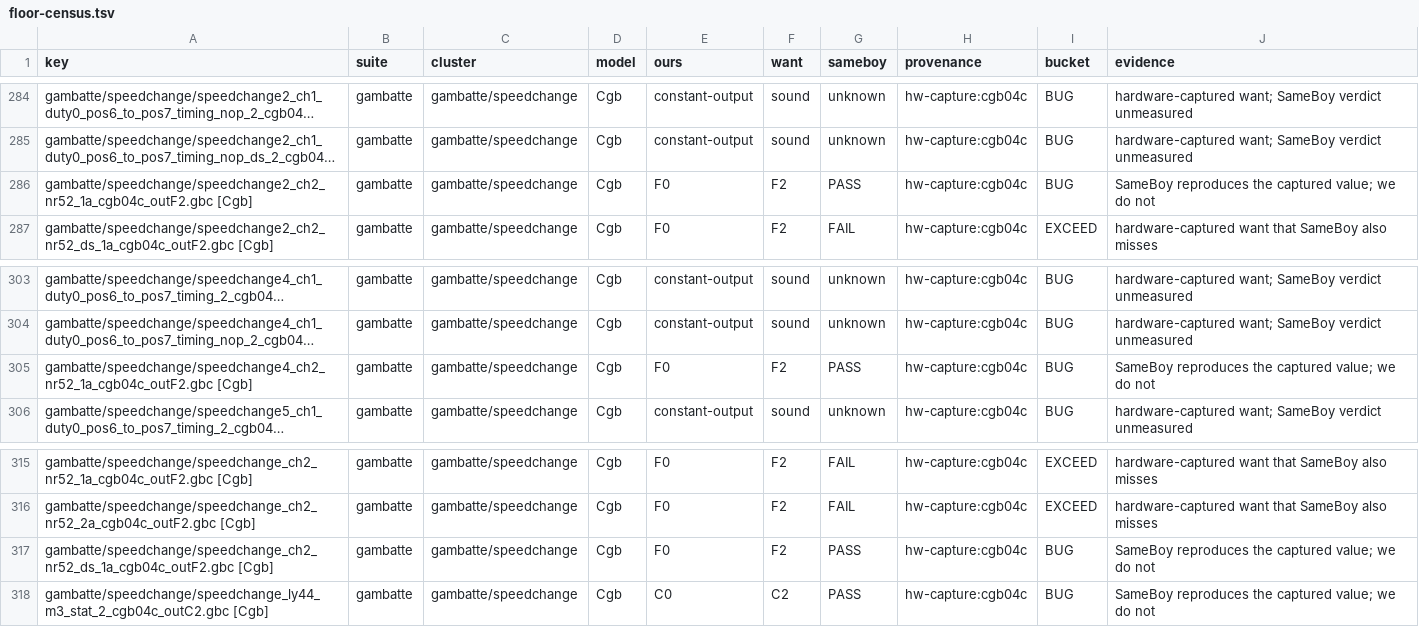
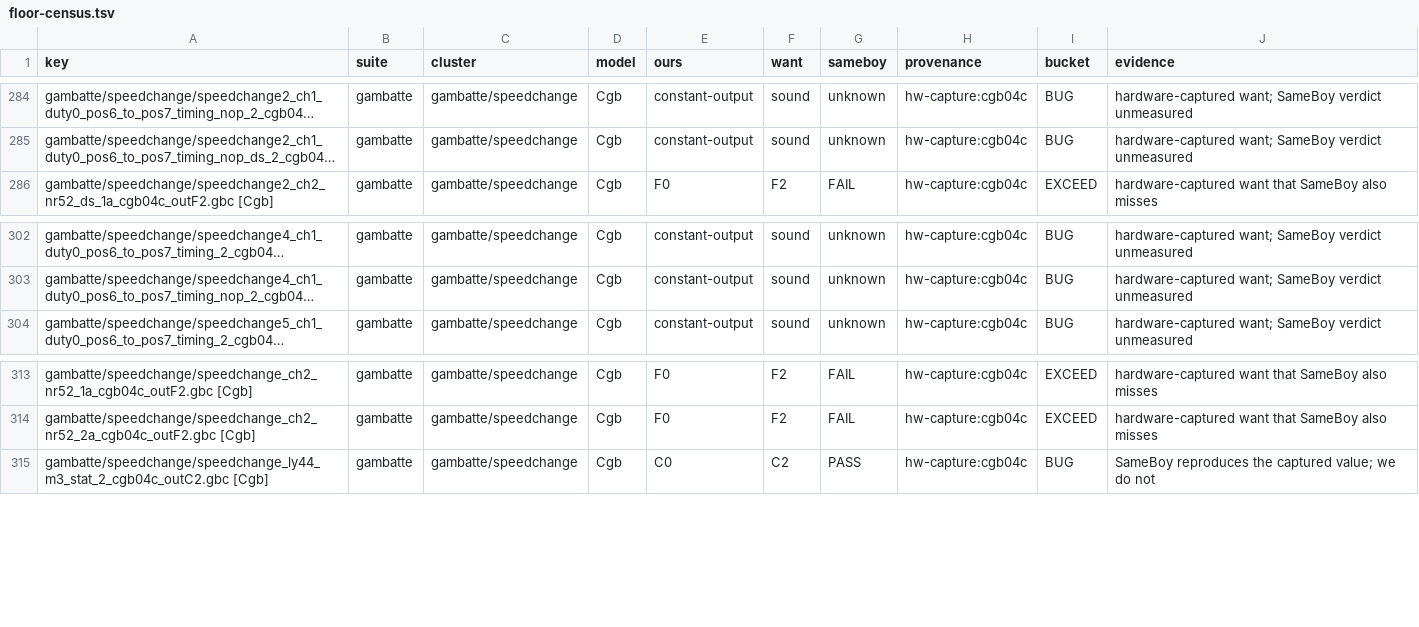
Before and after one commit to FDDTheLucario/slopgb, a TSV file: docs/hardware-state/floor-census.tsv, drawn as a sheet; only a part is shown, gaps mark what is left out; long unchanged cells end in …; the diff names each change by its address in the sheet, - before the commit and + after, or states it on an @@ line.

```diff
--- a/docs/hardware-state/floor-census.tsv
+++ b/docs/hardware-state/floor-census.tsv
-row 286: gambatte/speedchange/speedchange2_ch2_nr52_1a_cgb04c_outF2.gbc [Cgb] | gambatte | gambatte/speedchange | Cgb | F0 | F2 | PASS | hw-capture:cgb04c | BUG | SameBoy reproduces the captured value; we do not
-row 305: gambatte/speedchange/speedchange4_ch2_nr52_1a_cgb04c_outF2.gbc [Cgb] | gambatte | gambatte/speedchange | Cgb | F0 | F2 | PASS | hw-capture:cgb04c | BUG | SameBoy reproduces the captured value; we do not
-row 317: gambatte/speedchange/speedchange_ch2_nr52_ds_1a_cgb04c_outF2.gbc [Cgb] | gambatte | gambatte/speedchange | Cgb | F0 | F2 | PASS | hw-capture:cgb04c | BUG | SameBoy reproduces the captured value; we do not
```
Also changed, not shown: 7 other files.
